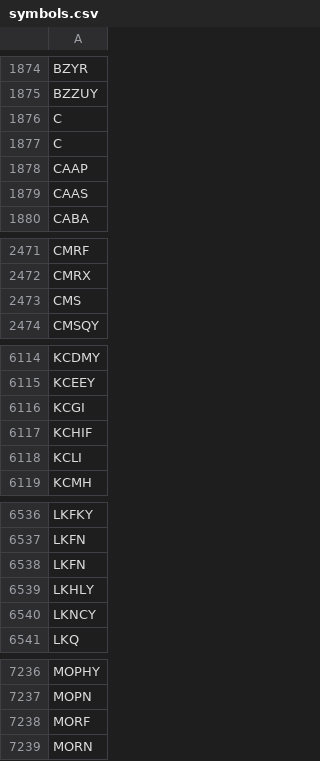
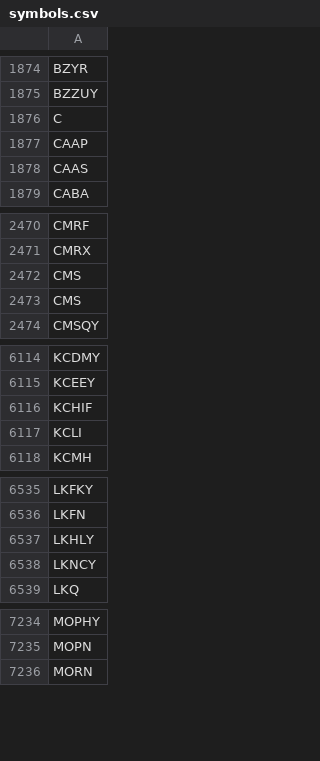
Before and after one commit to melder/symbols_options_csvs, a CSV file: symbols.csv, drawn as a sheet; only a part is shown, gaps mark what is left out; removed rows and columns are numbered as before the commit, all else as after; the diff covers the shown part only; the diff names each change by its address in the sheet, - before the commit and + after, or states it on an @@ line.

```diff
--- a/symbols.csv
+++ b/symbols.csv
-row 1877: C
+row 2473: CMS
-row 6116: KCGI
-row 6538: LKFN
-row 7238: MORF
```
Also changed, not shown: 1 added row and 2 removed rows elsewhere in this file, monthlies.csv, options.csv, 2 other files.
